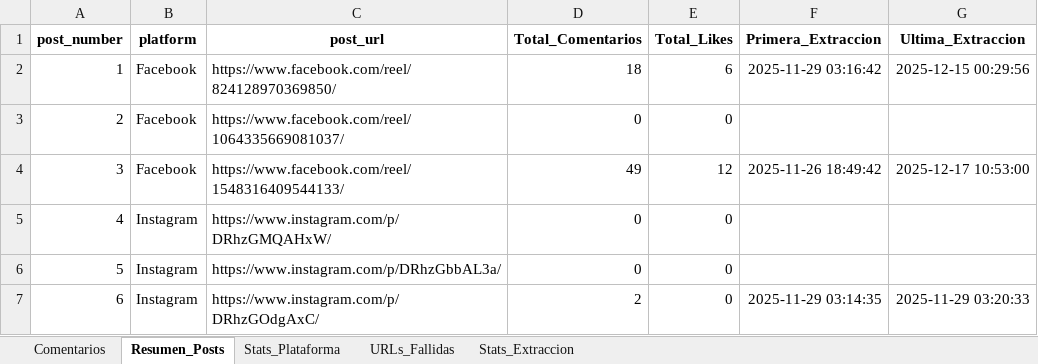
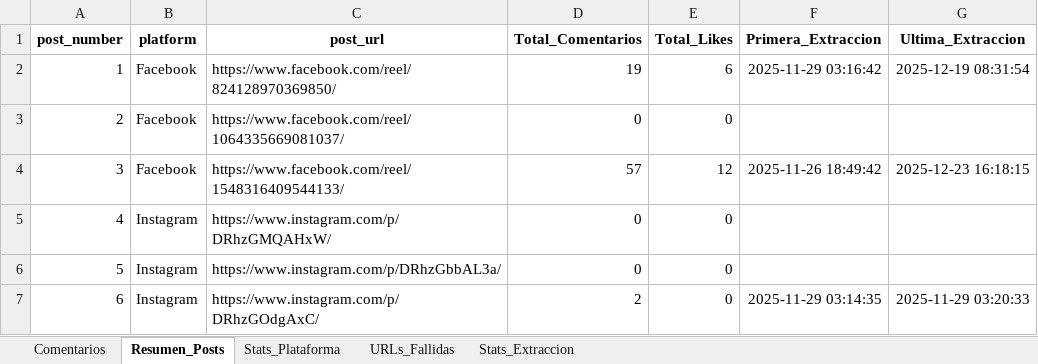
Before and after one commit to sociallisteningalpina-lang/Dog-Yurt-Navidad-2025, an Excel workbook: Comentarios Campaña.xlsx, sheet Resumen_Posts, drawn as a sheet; values as stored, in another font and other column widths than the file's, no borders; the diff names each change by its address in the sheet, - before the commit and + after, or states it on an @@ line.

```diff
--- a/Comentarios Campaña.xlsx (sheet Resumen_Posts)
+++ b/Comentarios Campaña.xlsx (sheet Resumen_Posts)
-D2 (Total_Comentarios): 18
+D2 (Total_Comentarios): 19
-G2 (Ultima_Extraccion): 2025-12-15 00:29:56
+G2 (Ultima_Extraccion): 2025-12-19 08:31:54
-D4 (Total_Comentarios): 49
+D4 (Total_Comentarios): 57
-G4 (Ultima_Extraccion): 2025-12-17 10:53:00
+G4 (Ultima_Extraccion): 2025-12-23 16:18:15
```
Also changed, not shown: sheet Comentarios, sheet Stats_Plataforma, 1 other file.
